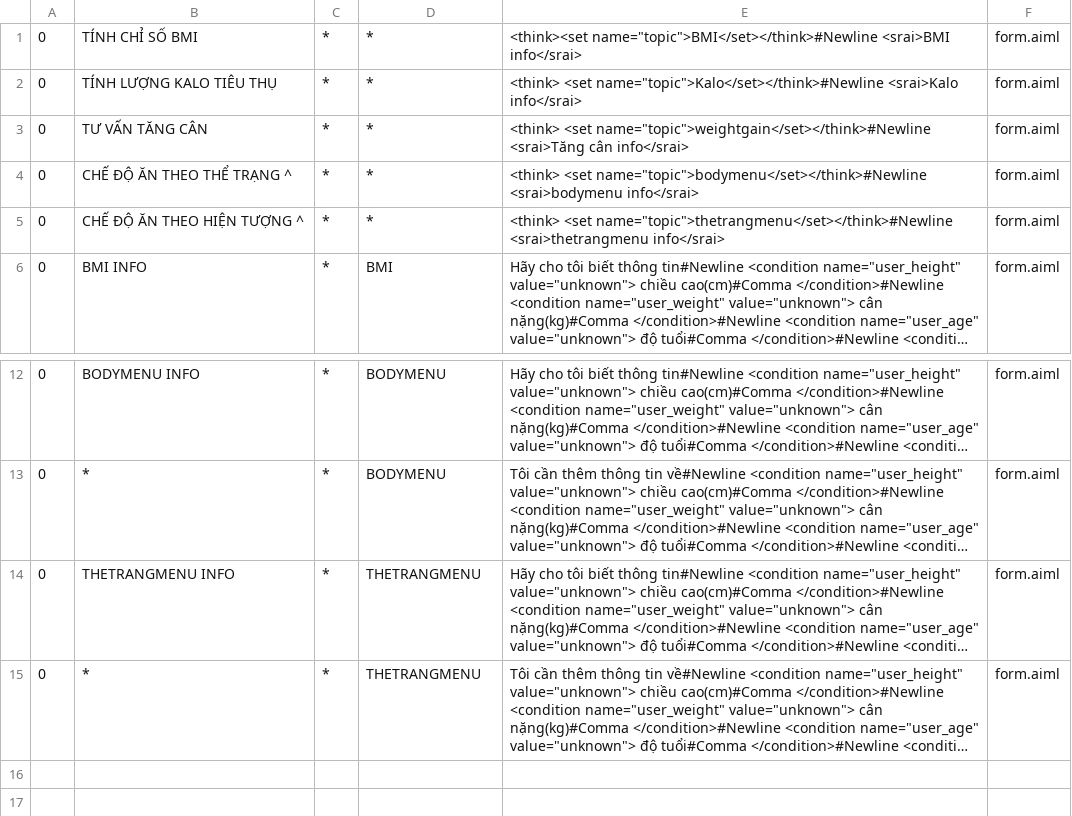
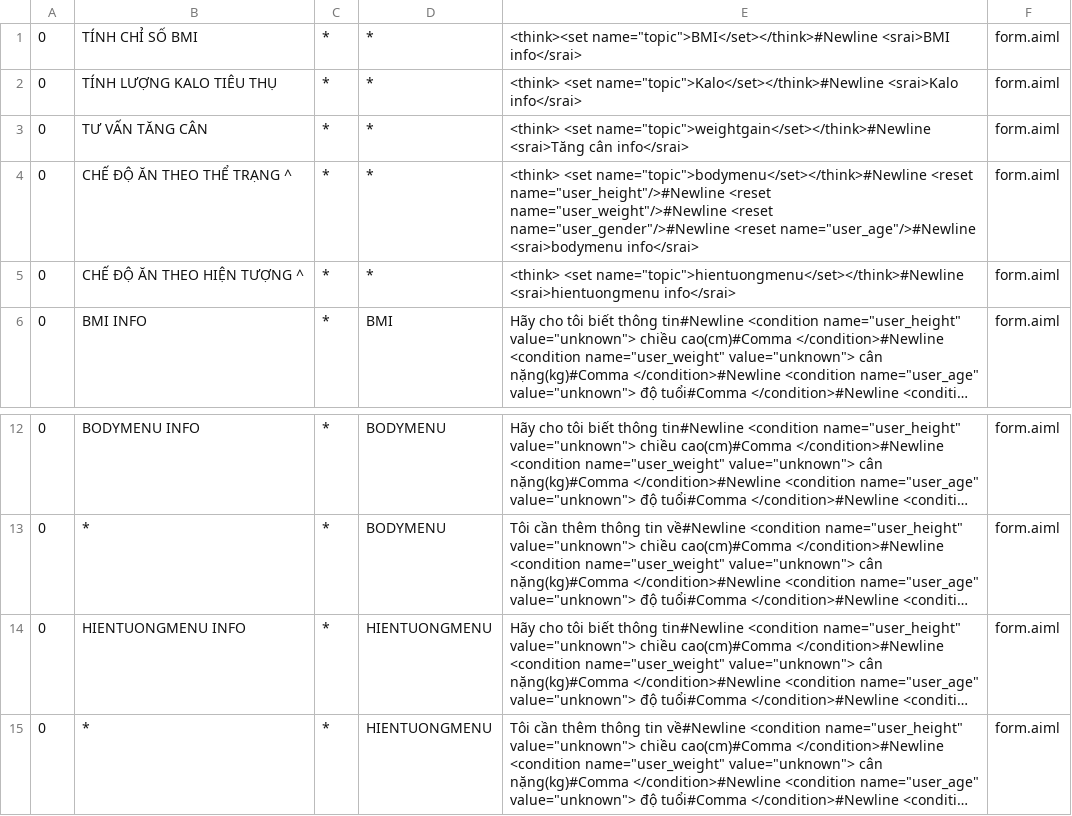
Before and after one commit to Thanhdzai2109/thucTapVMOvs2, a CSV file: rest-api-jwt-master/src/main/resources/bots/super/aimlif/form.aiml.csv, drawn as a sheet; only a part is shown, gaps mark what is left out; long unchanged cells end in …; the diff names each change by its address in the sheet, - before the commit and + after, or states it on an @@ line.

```diff
--- a/rest-api-jwt-master/src/main/resources/bots/super/aimlif/form.aiml.csv
+++ b/rest-api-jwt-master/src/main/resources/bots/super/aimlif/form.aiml.csv
-E4: …<set name="topic">bodymenu</set></think>#Newline <srai>bodymenu info</srai>
+E4: …<set name="topic">bodymenu</set></think>#Newline <reset name="user_height"/>#Newline <reset name="user_weight"/>#Newline <reset name="user_gender"/>#Newline <reset name="user_age"/>#Newline <srai>bodymenu info</srai>
-E5: <think> <set name="topic">thetrangmenu</set></think>#Newline <srai>thetrangmenu info</srai>
+E5: <think> <set name="topic">hientuongmenu</set></think>#Newline <srai>hientuongmenu info</srai>
-B14: THETRANGMENU INFO
+B14: HIENTUONGMENU INFO
-D14:D15: THETRANGMENU
+D14:D15: HIENTUONGMENU
```
Also changed, not shown: rest-api-jwt-master/src/main/resources/bots/super/aimlif/communicate.aiml.csv, rest-api-jwt-master/src/main/resources/bots/super/aimlif/variable.aiml.csv, 8 other files.
